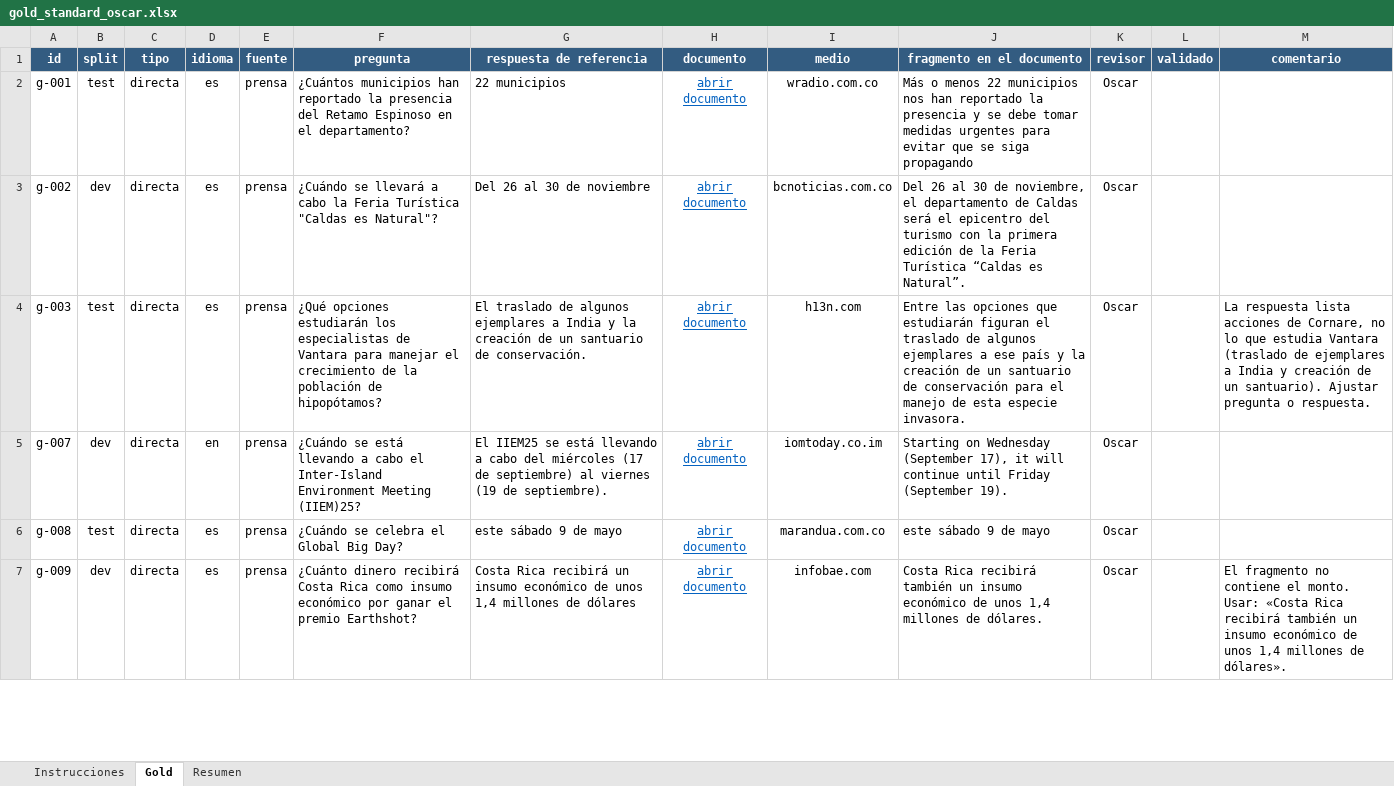
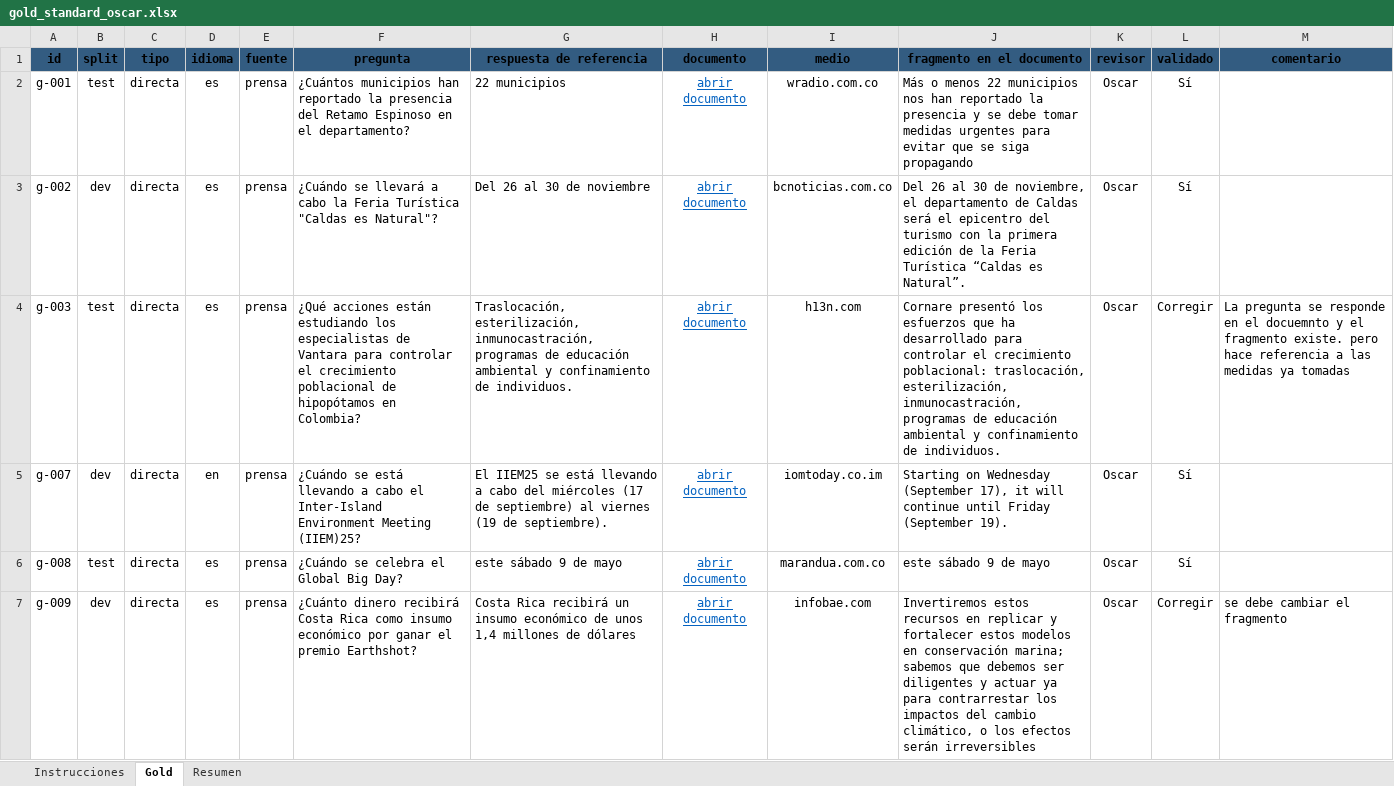
Before and after one commit to Garnica1999/PLN, an Excel workbook: TALLER RAG/eval/gold/gold_standard_oscar.xlsx, sheet Gold, drawn as a sheet; only a part is shown; values as stored, in another font and other column widths than the file's, no borders; conditional formats not drawn; the diff covers the shown part only; the diff names each change by its address in the sheet, - before the commit and + after, or states it on an @@ line.

Commit message:
Compuerta con 40 negativos nuevos y revision del gold de Oscar
- 160 preguntas en la compuerta: falsos aceptados de 0,333 a 0,000
- revision de Oscar: 5 spans corregidos contra el texto indexado
- estado de validacion del gold con Erika pendiente

```diff
--- a/TALLER RAG/eval/gold/gold_standard_oscar.xlsx (sheet Gold)
+++ b/TALLER RAG/eval/gold/gold_standard_oscar.xlsx (sheet Gold)
-A1:M1 text colour: #FFFFFF
+A1:M1 text colour: black
-L2:L3 (validado): (empty)
+L2:L3 (validado): Sí
-F4 (pregunta): ¿Qué opciones estudiarán los especialistas de Vantara para manejar el crecimiento de la población de hipopótamos?
+F4 (pregunta): ¿Qué acciones están estudiando los especialistas de Vantara para controlar el crecimiento poblacional de hipopótamos en Colombia?
-G4 (respuesta de referencia): El traslado de algunos ejemplares a India y la creación de un santuario de conservación.
+G4 (respuesta de referencia): Traslocación, esterilización, inmunocastración, programas de educación ambiental y confinamiento de individuos.
-J4 (fragmento en el documento): Entre las opciones que estudiarán figuran el traslado de algunos ejemplares a ese país y la creación de un santuario de conservación para el manejo de esta especie invasora.
+J4 (fragmento en el documento): Cornare presentó los esfuerzos que ha desarrollado para controlar el crecimiento poblacional: traslocación, esterilización, inmunocastración, programas de educación ambiental y confinamiento de individuos.
-L4 (validado): (empty)
+L4 (validado): Corregir
-M4 (comentario): La respuesta lista acciones de Cornare, no lo que estudia Vantara (traslado de ejemplares a India y creación de un santuario). Ajustar pregunta o respuesta.
+M4 (comentario): La pregunta se responde en el docuemnto y el fragmento existe. pero hace referencia a las medidas ya tomadas
-L5:L6 (validado): (empty)
+L5:L6 (validado): Sí
-J7 (fragmento en el documento): Costa Rica recibirá también un insumo económico de unos 1,4 millones de dólares.
+J7 (fragmento en el documento): Invertiremos estos recursos en replicar y fortalecer estos modelos en conservación marina; sabemos que debemos ser diligentes y actuar ya para contrarrestar los impactos del cambio climático, o los efectos serán irreversibles
-L7 (validado): (empty)
+L7 (validado): Corregir
-M7 (comentario): El fragmento no contiene el monto. Usar: «Costa Rica recibirá también un insumo económico de unos 1,4 millones de dólares».
+M7 (comentario): se debe cambiar el fragmento
```
Also changed, not shown: 61 edited cells elsewhere in this sheet, sheet Resumen, sheet Instrucciones, 23 other files.
